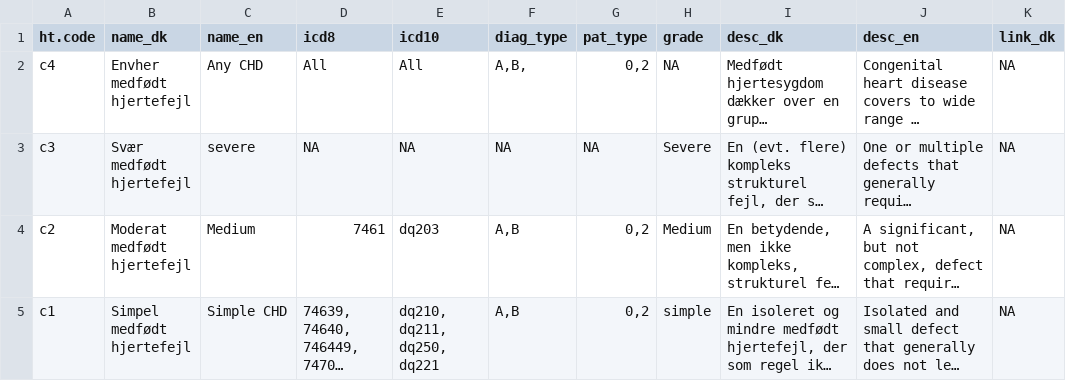
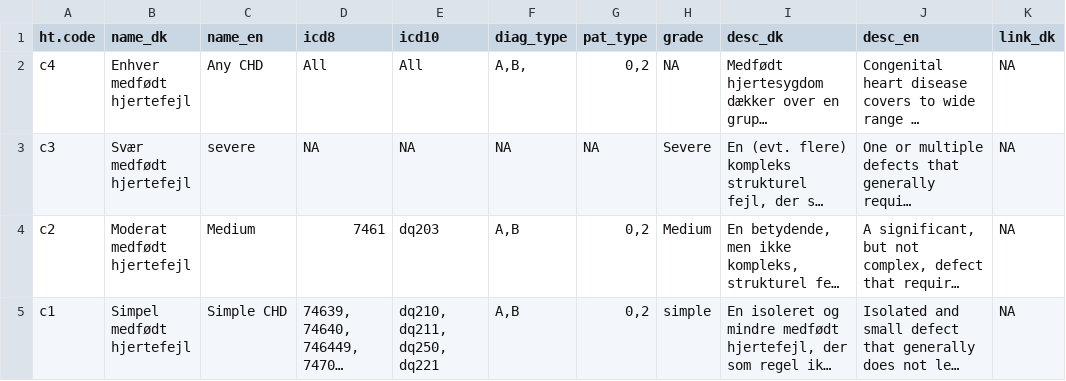
Before and after one commit to HF-Research/ht2, a CSV file: data/chd/outcome_descriptions_chd.csv, drawn as a sheet; only a part is shown; long unchanged cells end in …; the diff names each change by its address in the sheet, - before the commit and + after, or states it on an @@ line.

```diff
--- a/data/chd/outcome_descriptions_chd.csv
+++ b/data/chd/outcome_descriptions_chd.csv
-B2 (name_dk): Envher medfødt hjertefejl
+B2 (name_dk): Enhver medfødt hjertefejl
```
Also changed, not shown: data/chd/ui_about_text_chd.csv, data/edu_description.csv, 22 other files.
